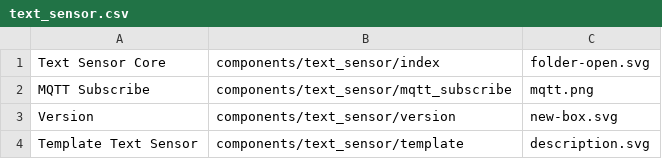
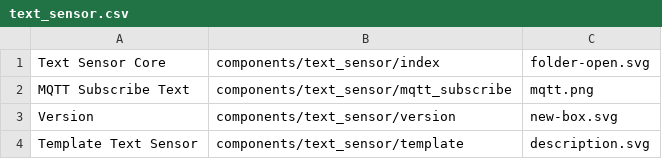
Before and after one commit to esphome/esphome-docs, a CSV file: esphomeyaml/text_sensor.csv, drawn as a sheet.

```diff
--- a/esphomeyaml/text_sensor.csv
+++ b/esphomeyaml/text_sensor.csv
@@ -1,3 +1,3 @@
 Text Sensor Core, components/text_sensor/index, folder-open.svg
-MQTT Subscribe, components/text_sensor/mqtt_subscribe, mqtt.png
+MQTT Subscribe Text, components/text_sensor/mqtt_subscribe, mqtt.png
 Version, components/text_sensor/version, new-box.svg
```
Also changed, not shown: 1 other file.
